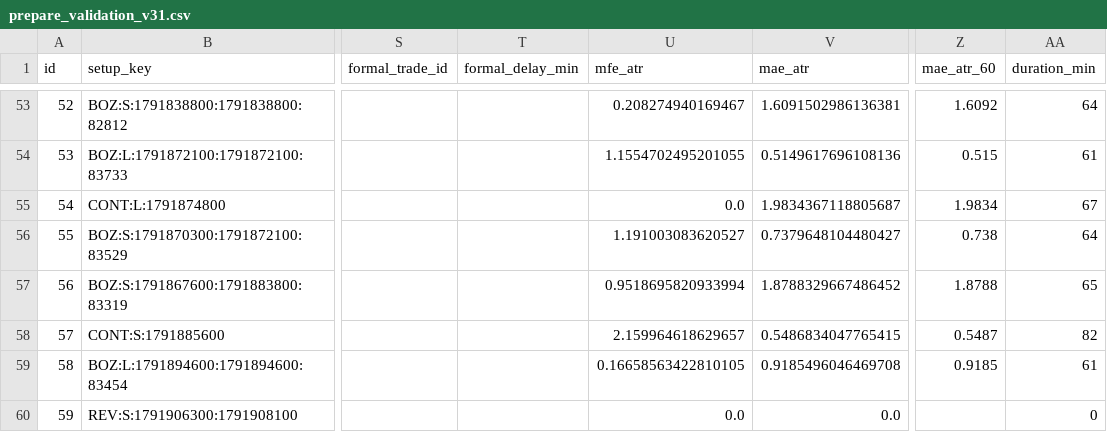
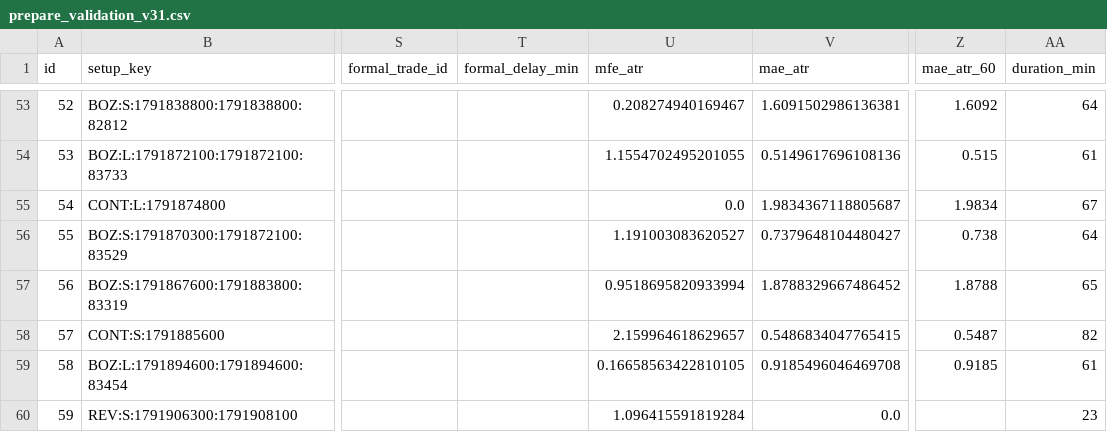
Before and after one commit to 126liangting-sketch/crypto-market-radar, a CSV file: prepare_validation_v31.csv, drawn as a sheet; only a part is shown, gaps mark what is left out; the diff names each change by its address in the sheet, - before the commit and + after, or states it on an @@ line.

```diff
--- a/prepare_validation_v31.csv
+++ b/prepare_validation_v31.csv
-U60 (mfe_atr): 0.0
+U60 (mfe_atr): 1.096415591819284
-AA60 (duration_min): 0
+AA60 (duration_min): 23
```
Also changed, not shown: setup_lifecycle_v31.csv, 3 other files.
